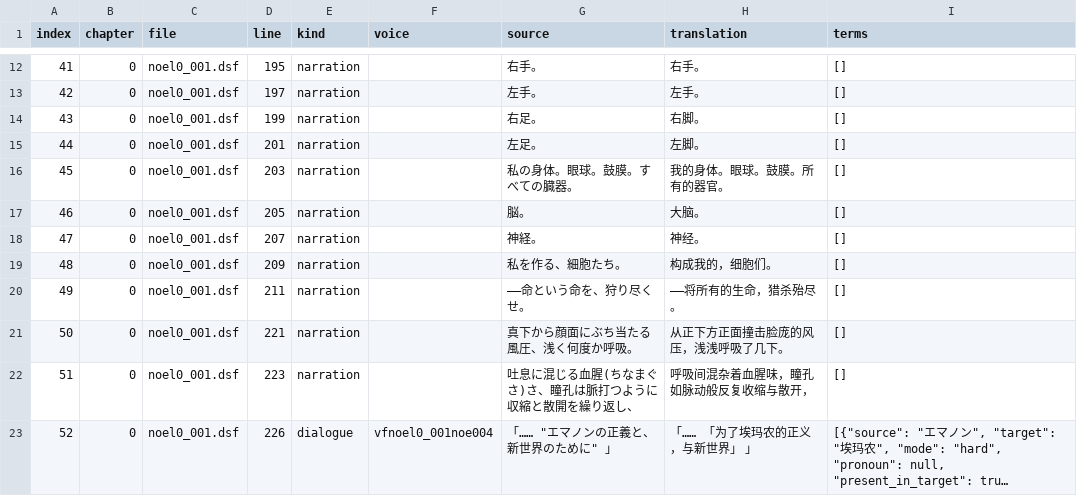
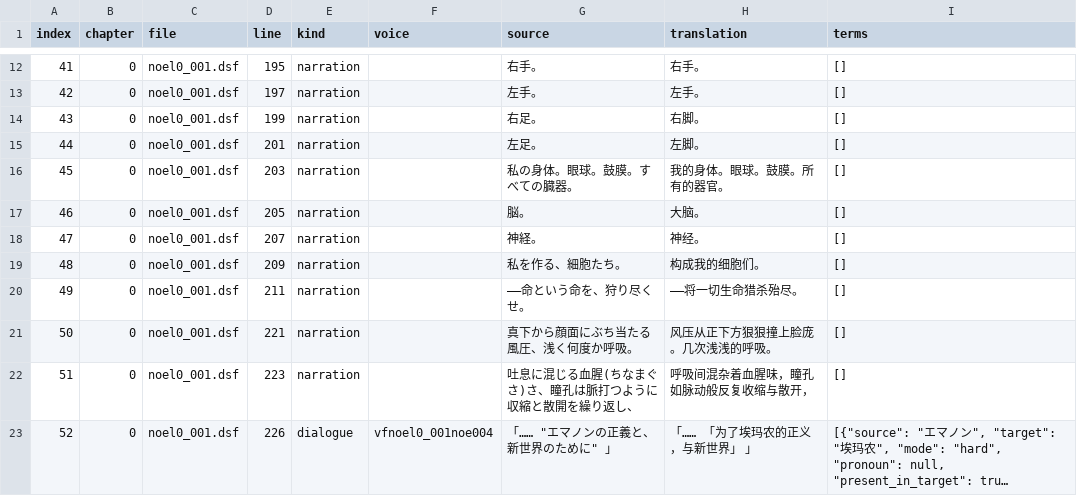
Before and after one commit to AlexbeatsZ/satisfaction-translation, a TSV file: proofreading/current-batch.tsv, drawn as a sheet; only a part is shown, gaps mark what is left out; long unchanged cells end in ….

```diff
--- a/proofreading/current-batch.tsv
+++ b/proofreading/current-batch.tsv
@@ -18,5 +18,5 @@ index	chapter	file	line	kind	voice	source	translation	terms
 47	0	noel0_001.dsf	207	narration		　神経。	神经。	[]
-48	0	noel0_001.dsf	209	narration		　私を作る、細胞たち。	构成我的，细胞们。	[]
-49	0	noel0_001.dsf	211	narration		　――命という命を、狩り尽くせ。	——将所有的生命，猎杀殆尽。	[]
-50	0	noel0_001.dsf	221	narration		　真下から顔面にぶち当たる風圧、浅く何度か呼吸。	从正下方正面撞击脸庞的风压，浅浅呼吸了几下。	[]
+48	0	noel0_001.dsf	209	narration		　私を作る、細胞たち。	构成我的细胞们。	[]
+49	0	noel0_001.dsf	211	narration		　――命という命を、狩り尽くせ。	——将一切生命猎杀殆尽。	[]
+50	0	noel0_001.dsf	221	narration		　真下から顔面にぶち当たる風圧、浅く何度か呼吸。	风压从正下方狠狠撞上脸庞。几次浅浅的呼吸。	[]
 51	0	noel0_001.dsf	223	narration		　吐息に混じる血腥(ちなまぐさ)さ、瞳孔は脈打つように収縮と散開を繰り返し、	呼吸间混杂着血腥味，瞳孔如脉动般反复收缩与散开，	[]
```
Also changed, not shown: 8 other files.
